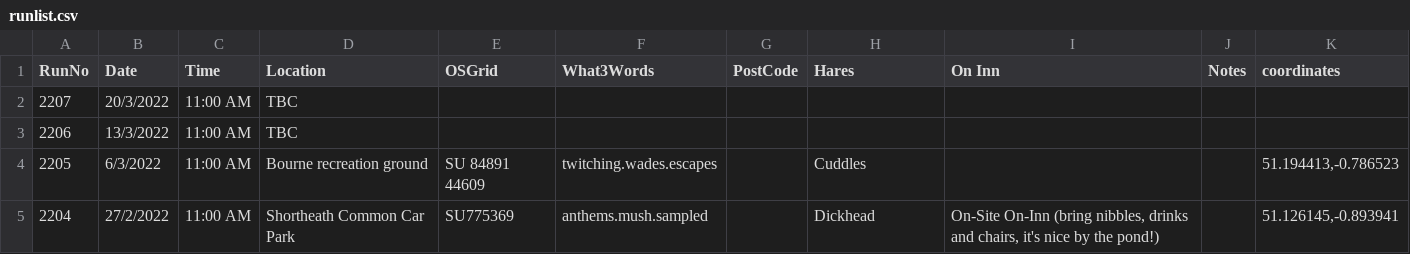
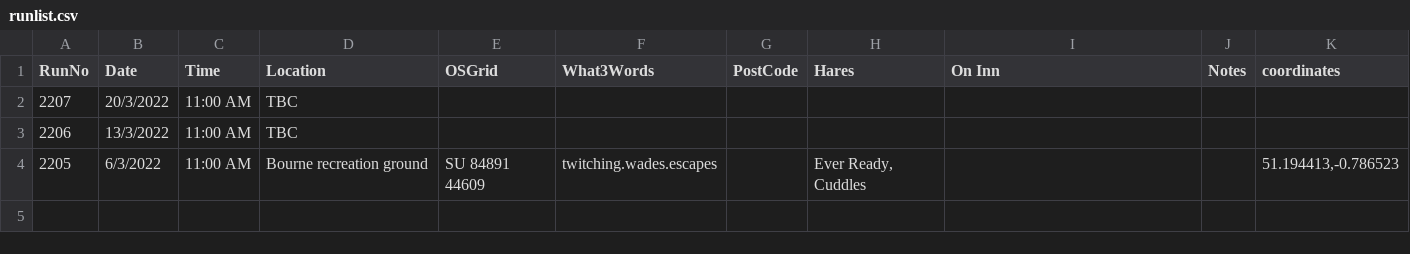
Before and after one commit to nh4hash/nh4hash.github.io, a CSV file: _data/runlist.csv, drawn as a sheet.

```diff
--- a/_data/runlist.csv
+++ b/_data/runlist.csv
@@ -3,3 +3,2 @@ RunNo,Date,Time,Location,OSGrid,What3Words,PostCode,Hares,On Inn,Notes,coordinat
 2206,13/3/2022,11:00 AM,TBC,,,,,,,
-2205,6/3/2022,11:00 AM,Bourne recreation ground,SU 84891 44609,twitching.wades.escapes,,Cuddles,,,"51.194413,-0.786523"
-2204,27/2/2022,11:00 AM,Shortheath Common Car Park,SU775369,anthems.mush.sampled,,Dickhead,"On-Site On-Inn (bring nibbles, drinks and chairs, it's nice by the pond!)",,"51.126145,-0.893941"
+2205,6/3/2022,11:00 AM,Bourne recreation ground,SU 84891 44609,twitching.wades.escapes,,"Ever Ready, Cuddles",, ,"51.194413,-0.786523"
```
Also changed, not shown: 14 other files.
